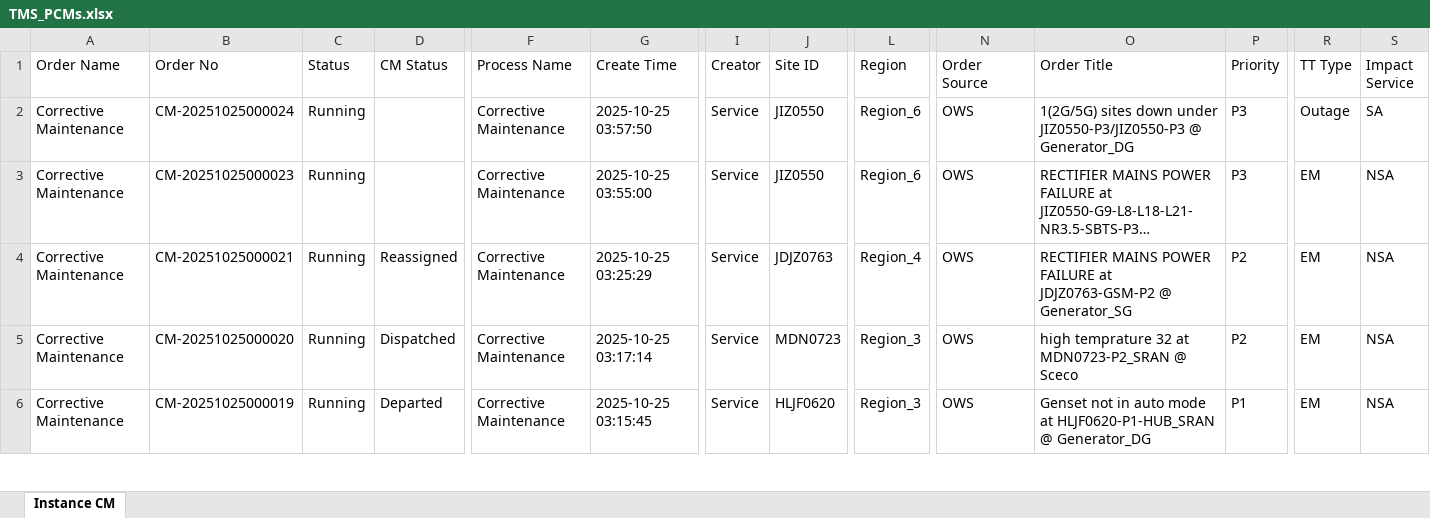
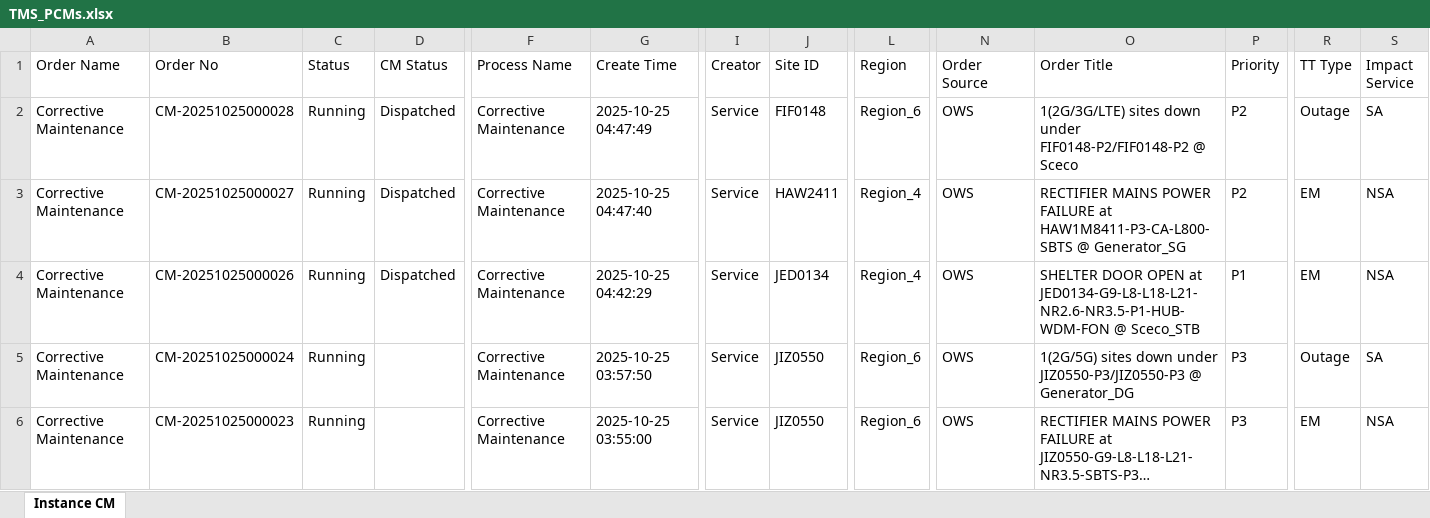
Before and after one commit to decosaro/tms_running, an Excel workbook: TMS_PCMs.xlsx, sheet Instance CM, drawn as a sheet; only a part is shown, gaps mark what is left out; the shorter side is filled out with more unchanged rows; long unchanged cells end in …; values as stored, in another font and other column widths than the file's, no borders; rows hold the shown columns only; the diff names each change by its address in the sheet, - before the commit and + after, or states it on an @@ line.

Commit message:
Updated TMS_PCMs.xlsx from OneDrive

```diff
--- a/TMS_PCMs.xlsx (sheet Instance CM)
+++ b/TMS_PCMs.xlsx (sheet Instance CM)
+row 2: Corrective Maintenance | CM-20251025000028 | Running | Dispatched | Corrective Maintenance | 2025-10-25 04:47:49 | Service | FIF0148 | Region_6 | OWS | 1(2G/3G/LTE) sites down under FIF0148-P2/FIF0148-P2 @ Sceco | P2 | Outage | SA
+row 3: Corrective Maintenance | CM-20251025000027 | Running | Dispatched | Corrective Maintenance | 2025-10-25 04:47:40 | Service | HAW2411 | Region_4 | OWS | RECTIFIER MAINS POWER FAILURE at HAW1M8411-P3-CA-L800-SBTS @ Generator_SG | P2 | EM | NSA
+row 4: Corrective Maintenance | CM-20251025000026 | Running | Dispatched | Corrective Maintenance | 2025-10-25 04:42:29 | Service | JED0134 | Region_4 | OWS | SHELTER DOOR OPEN at JED0134-G9-L8-L18-L21-NR2.6-NR3.5-P1-HUB-WDM-FON @ Sceco_STB | P1 | EM | NSA
```
